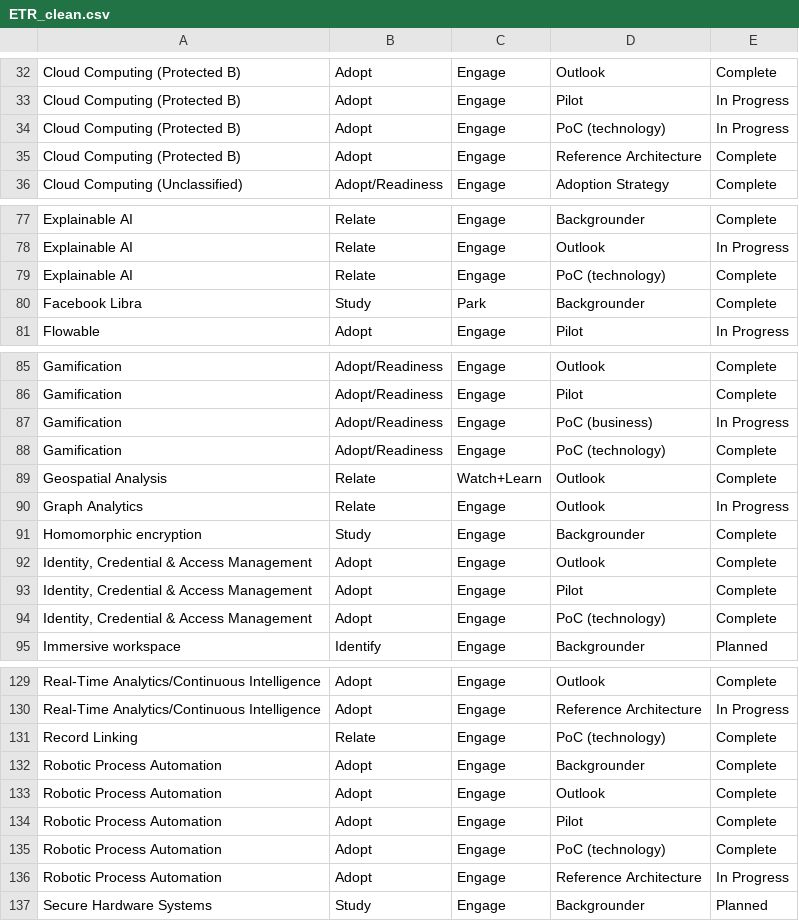
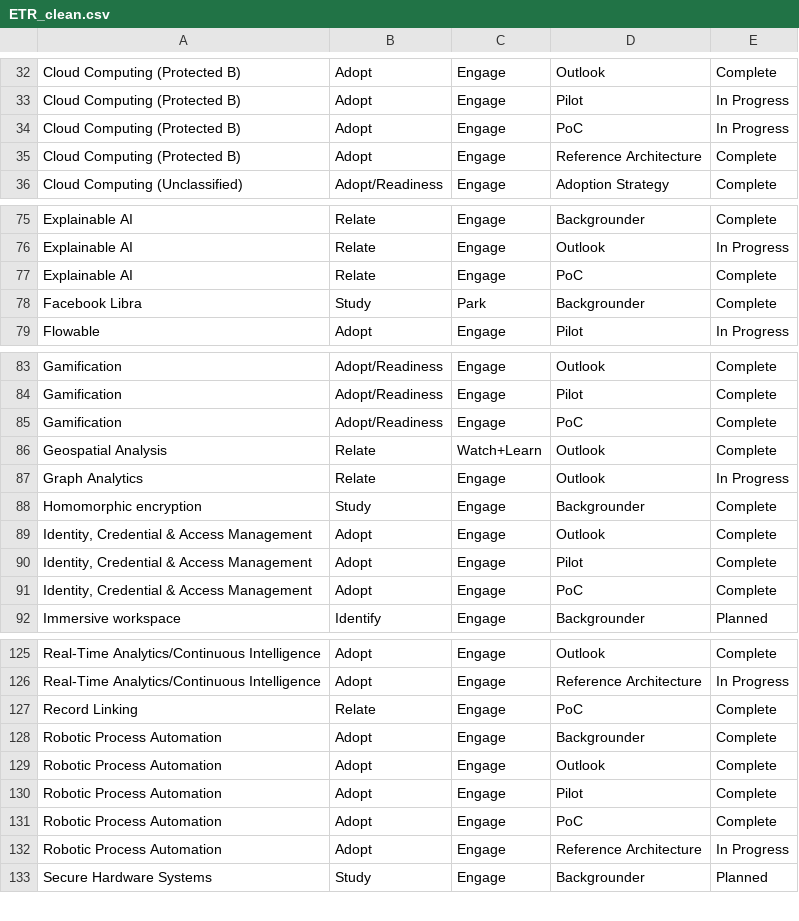
Before and after one commit to dg1223/technology-progress-radar, a CSV file: ETR_clean.csv, drawn as a sheet; only a part is shown, gaps mark what is left out; the diff covers the shown part only.

```diff
--- a/ETR_clean.csv
+++ b/ETR_clean.csv
@@ -33,3 +33,3 @@ Cloud Computing (Protected B),Adopt,Engage,Outlook,Complete
 Cloud Computing (Protected B),Adopt,Engage,Pilot,In Progress
-Cloud Computing (Protected B),Adopt,Engage,PoC (technology),In Progress
+Cloud Computing (Protected B),Adopt,Engage,PoC,In Progress
 Cloud Computing (Protected B),Adopt,Engage,Reference Architecture,Complete
@@ -78,3 +76,3 @@ Explainable AI,Relate,Engage,Backgrounder,Complete
 Explainable AI,Relate,Engage,Outlook,In Progress
-Explainable AI,Relate,Engage,PoC (technology),Complete
+Explainable AI,Relate,Engage,PoC,Complete
 Facebook Libra,Study,Park,Backgrounder,Complete
@@ -86,4 +84,3 @@ Gamification,Adopt/Readiness,Engage,Outlook,Complete
 Gamification,Adopt/Readiness,Engage,Pilot,Complete
-Gamification,Adopt/Readiness,Engage,PoC (business),In Progress
-Gamification,Adopt/Readiness,Engage,PoC (technology),Complete
+Gamification,Adopt/Readiness,Engage,PoC,Complete
 Geospatial Analysis,Relate,Watch+Learn,Outlook,Complete
@@ -93,3 +90,3 @@ Homomorphic encryption,Study,Engage,Backgrounder,Complete
 "Identity, Credential & Access Management",Adopt,Engage,Pilot,Complete
-"Identity, Credential & Access Management",Adopt,Engage,PoC (technology),Complete
+"Identity, Credential & Access Management",Adopt,Engage,PoC,Complete
 Immersive workspace,Identify,Engage,Backgrounder,Planned
@@ -130,3 +126,3 @@ Real-Time Analytics/Continuous Intelligence,Adopt,Engage,Outlook,Complete
 Real-Time Analytics/Continuous Intelligence,Adopt,Engage,Reference Architecture,In Progress
-Record Linking,Relate,Engage,PoC (technology),Complete
+Record Linking,Relate,Engage,PoC,Complete
 Robotic Process Automation,Adopt,Engage,Backgrounder,Complete
@@ -134,3 +130,3 @@ Robotic Process Automation,Adopt,Engage,Outlook,Complete
 Robotic Process Automation,Adopt,Engage,Pilot,Complete
-Robotic Process Automation,Adopt,Engage,PoC (technology),Complete
+Robotic Process Automation,Adopt,Engage,PoC,Complete
 Robotic Process Automation,Adopt,Engage,Reference Architecture,In Progress
```
Also changed, not shown: 3 added rows, 6 removed rows, 6 moved rows and 9 edited cells elsewhere in this file, 2 other files.
